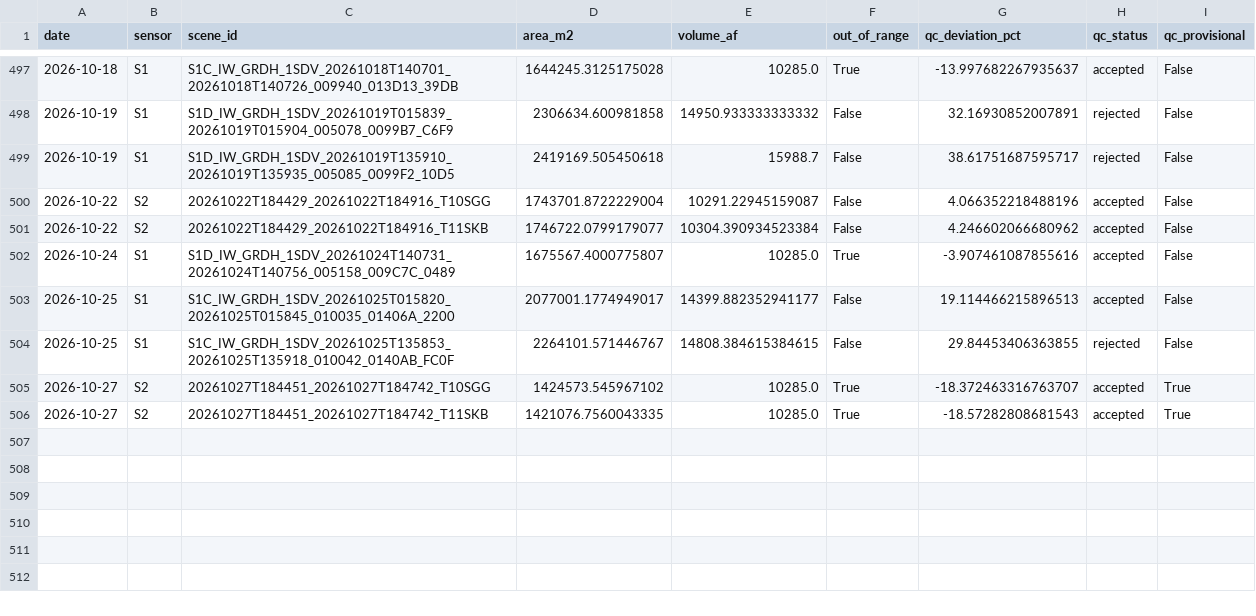
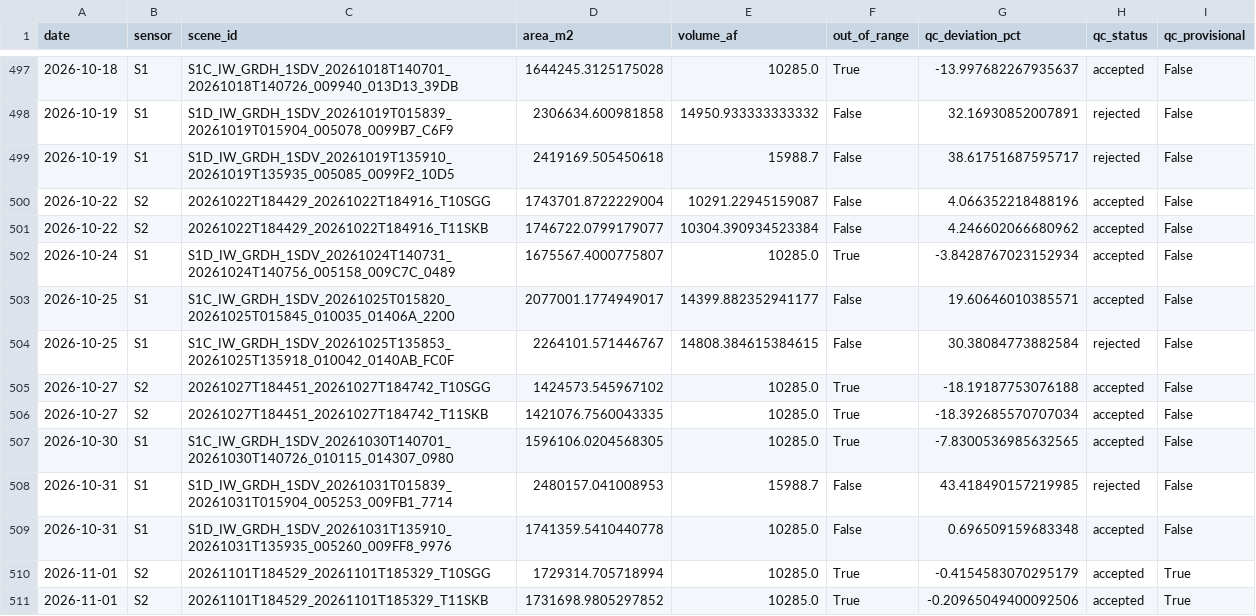
Before and after one commit to jimkaj/reservoir_ca, a CSV file: reservoirs/timeseries/BUC.csv, drawn as a sheet; only a part is shown, gaps mark what is left out.

```diff
--- a/reservoirs/timeseries/BUC.csv
+++ b/reservoirs/timeseries/BUC.csv
@@ -501,6 +501,11 @@ date,sensor,scene_id,area_m2,volume_af,out_of_range,qc_deviation_pct,qc_status,q
 2026-10-22,S2,20261022T184429_20261022T184916_T11SKB,1746722.0799179077,10304.390934523384,False,4.246602066680962,accepted,False
-2026-10-24,S1,S1D_IW_GRDH_1SDV_20261024T140731_20261024T140756_005158_009C7C_0489,1675567.4000775807,10285.0,True,-3.907461087855616,accepted,False
-2026-10-25,S1,S1C_IW_GRDH_1SDV_20261025T015820_20261025T015845_010035_01406A_2200,2077001.1774949017,14399.882352941177,False,19.114466215896513,accepted,False
-2026-10-25,S1,S1C_IW_GRDH_1SDV_20261025T135853_20261025T135918_010042_0140AB_FC0F,2264101.571446767,14808.384615384615,False,29.84453406363855,rejected,False
-2026-10-27,S2,20261027T184451_20261027T184742_T10SGG,1424573.545967102,10285.0,True,-18.372463316763707,accepted,True
-2026-10-27,S2,20261027T184451_20261027T184742_T11SKB,1421076.7560043335,10285.0,True,-18.57282808681543,accepted,True
+2026-10-24,S1,S1D_IW_GRDH_1SDV_20261024T140731_20261024T140756_005158_009C7C_0489,1675567.4000775807,10285.0,True,-3.8428767023152934,accepted,False
+2026-10-25,S1,S1C_IW_GRDH_1SDV_20261025T015820_20261025T015845_010035_01406A_2200,2077001.1774949017,14399.882352941177,False,19.60646010385571,accepted,False
+2026-10-25,S1,S1C_IW_GRDH_1SDV_20261025T135853_20261025T135918_010042_0140AB_FC0F,2264101.571446767,14808.384615384615,False,30.38084773882584,rejected,False
+2026-10-27,S2,20261027T184451_20261027T184742_T10SGG,1424573.545967102,10285.0,True,-18.19187753076188,accepted,False
+2026-10-27,S2,20261027T184451_20261027T184742_T11SKB,1421076.7560043335,10285.0,True,-18.392685570707034,accepted,False
+2026-10-30,S1,S1C_IW_GRDH_1SDV_20261030T140701_20261030T140726_010115_014307_0980,1596106.0204568305,10285.0,True,-7.8300536985632565,accepted,False
+2026-10-31,S1,S1D_IW_GRDH_1SDV_20261031T015839_20261031T015904_005253_009FB1_7714,2480157.041008953,15988.7,False,43.418490157219985,rejected,False
+2026-10-31,S1,S1D_IW_GRDH_1SDV_20261031T135910_20261031T135935_005260_009FF8_9976,1741359.5410440778,10285.0,False,0.696509159683348,accepted,False
+2026-11-01,S2,20261101T184529_20261101T185329_T10SGG,1729314.705718994,10285.0,True,-0.4154583070295179,accepted,True
+2026-11-01,S2,20261101T184529_20261101T185329_T11SKB,1731698.9805297852,10285.0,True,-0.20965049400092506,accepted,True
```
Also changed, not shown: reservoirs/timeseries/DON.csv, reservoirs/timeseries/FRD.csv, 36 other files.
